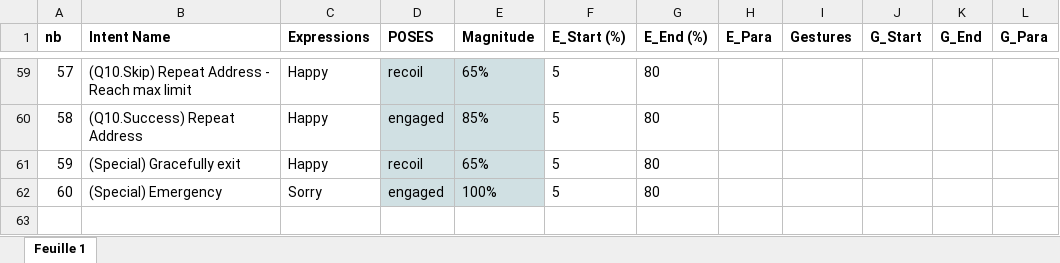
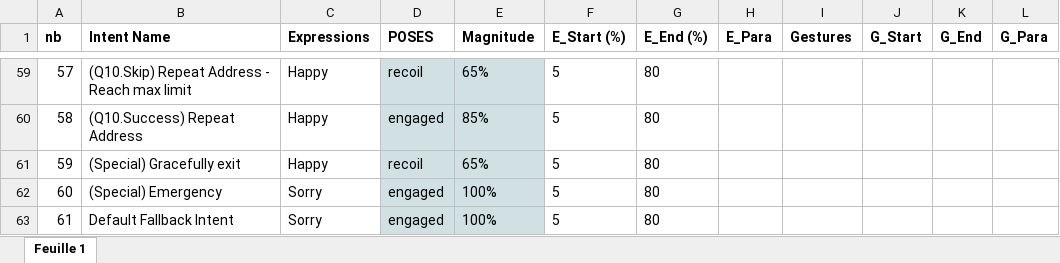
Before and after one commit to Dingdong-LIU/Grace_DM, an Excel workbook: data/intent_emotion_mapping.xlsx, sheet Feuille 1, drawn as a sheet; only a part is shown, gaps mark what is left out; values as stored, in another font and other column widths than the file's, no borders; charts and pictures not drawn; the diff names each change by its address in the sheet, - before the commit and + after, or states it on an @@ line.

Commit message:
fixed data base

```diff
--- a/data/intent_emotion_mapping.xlsx (sheet Feuille 1)
+++ b/data/intent_emotion_mapping.xlsx (sheet Feuille 1)
+row 63: 61 | Default Fallback Intent | Sorry | engaged | 100% | 5 | 80
```
Also changed, not shown: charts or pictures, 1 other file.
